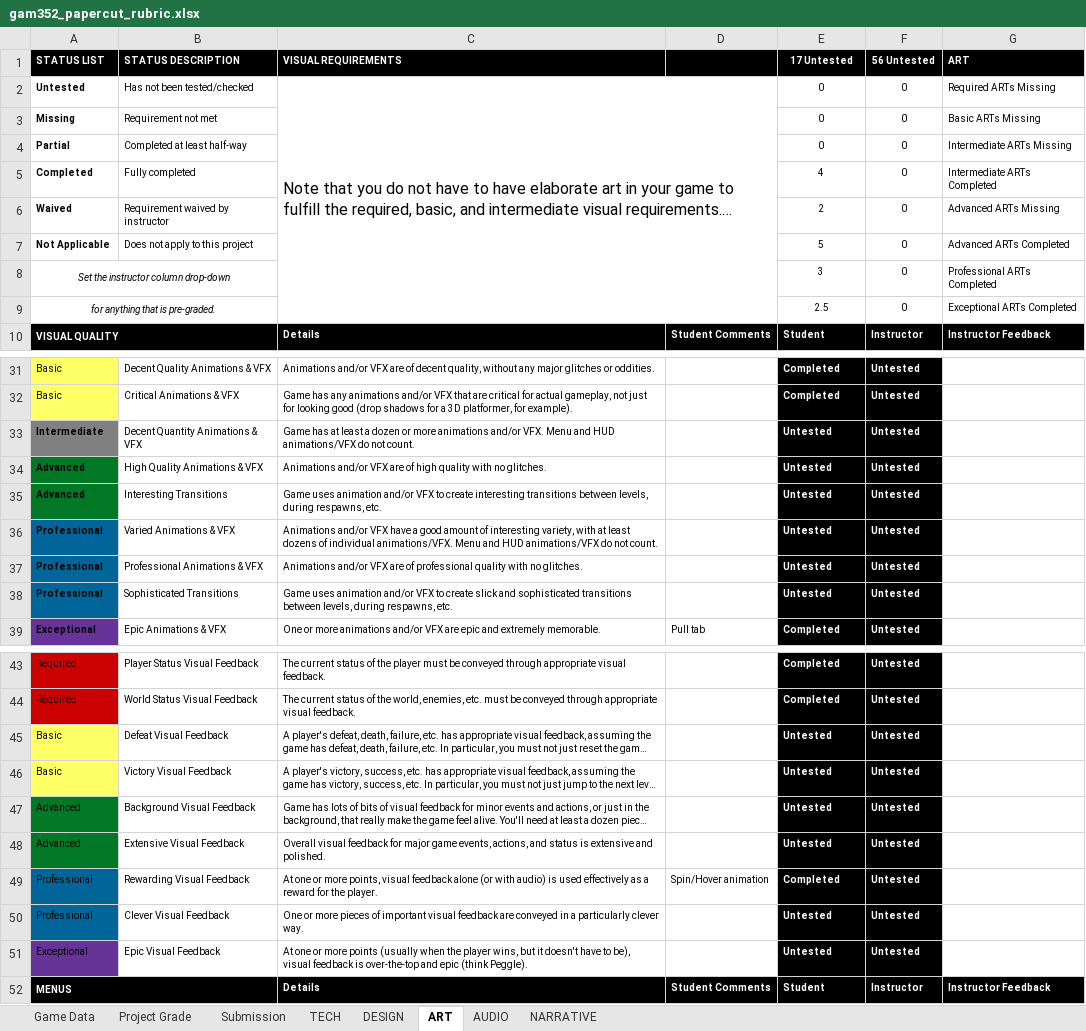
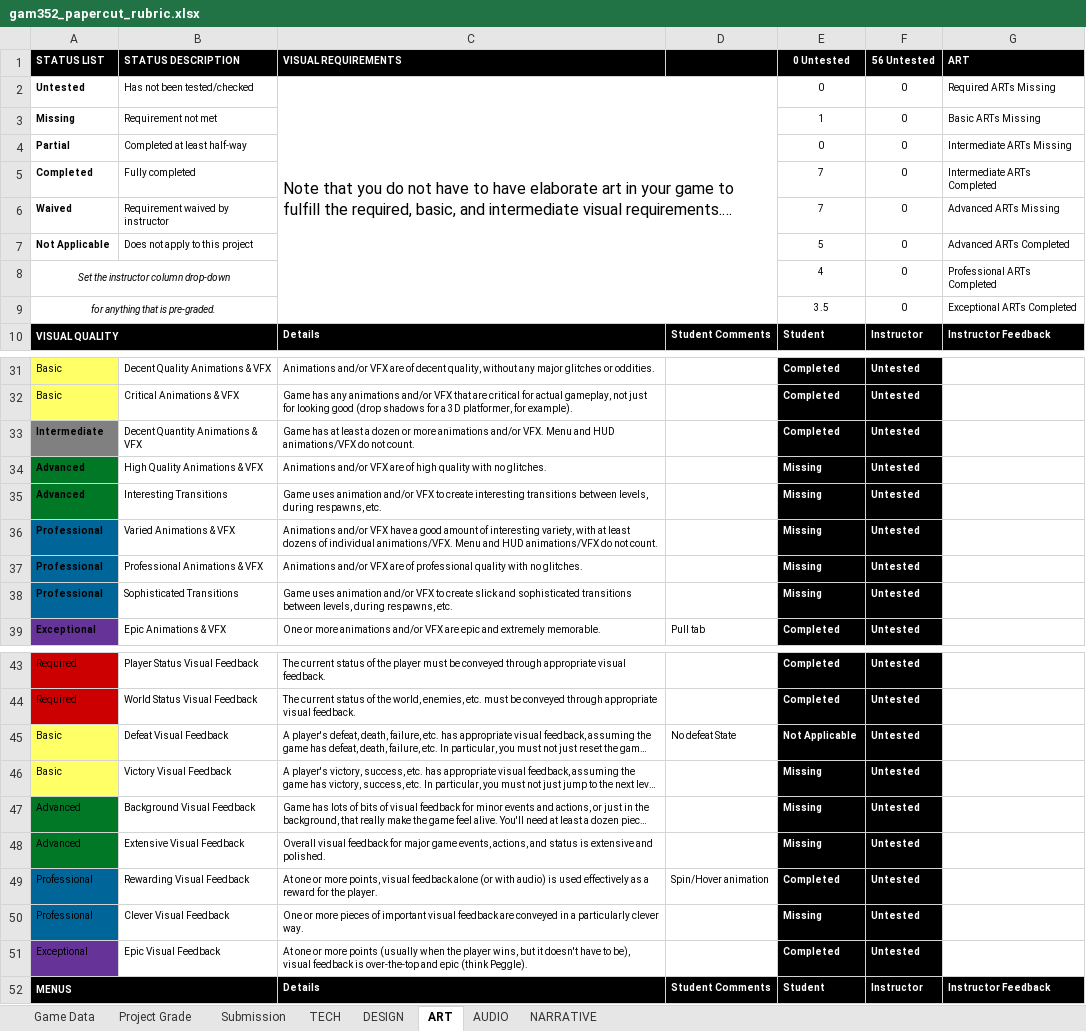
Before and after one commit to ThePaperMill/PaperCut, an Excel workbook: GameDocuments/gam352_papercut_rubric.xlsx, sheet ART, drawn as a sheet; only a part is shown, gaps mark what is left out; long unchanged cells end in …; values as stored, in another font and other column widths than the file's, no borders; conditional formats not drawn; the diff covers the shown part only; the diff names each change by its address in the sheet, - before the commit and + after, or states it on an @@ line.

```diff
--- a/GameDocuments/gam352_papercut_rubric.xlsx (sheet ART)
+++ b/GameDocuments/gam352_papercut_rubric.xlsx (sheet ART)
-E1: 17 Untested
+E1: 0 Untested
-E3 (0 Untested): 0
+E3 (0 Untested): 1
-E5 (0 Untested): 4
+E5 (0 Untested): 7
-E6 (0 Untested): 2
+E6 (0 Untested): 7
-E8 (0 Untested): 3
+E8 (0 Untested): 4
-E9 (0 Untested): 2.5
+E9 (0 Untested): 3.5
-E33 (0 Untested): Untested
+E33 (0 Untested): Completed
-E34:E38 (0 Untested): Untested
+E34:E38 (0 Untested): Missing
-D45: (empty)
+D45: No defeat State
-E45 (0 Untested): Untested
+E45 (0 Untested): Not Applicable
-E46:E48 (0 Untested): Untested
+E46:E48 (0 Untested): Missing
-E50 (0 Untested): Untested
+E50 (0 Untested): Missing
-E51 (0 Untested): Untested
+E51 (0 Untested): Completed
```
Also changed, not shown: 5 edited cells elsewhere in this sheet, sheet DESIGN, sheet Project Grade, sheet AUDIO, sheet NARRATIVE, sheet TECH.
